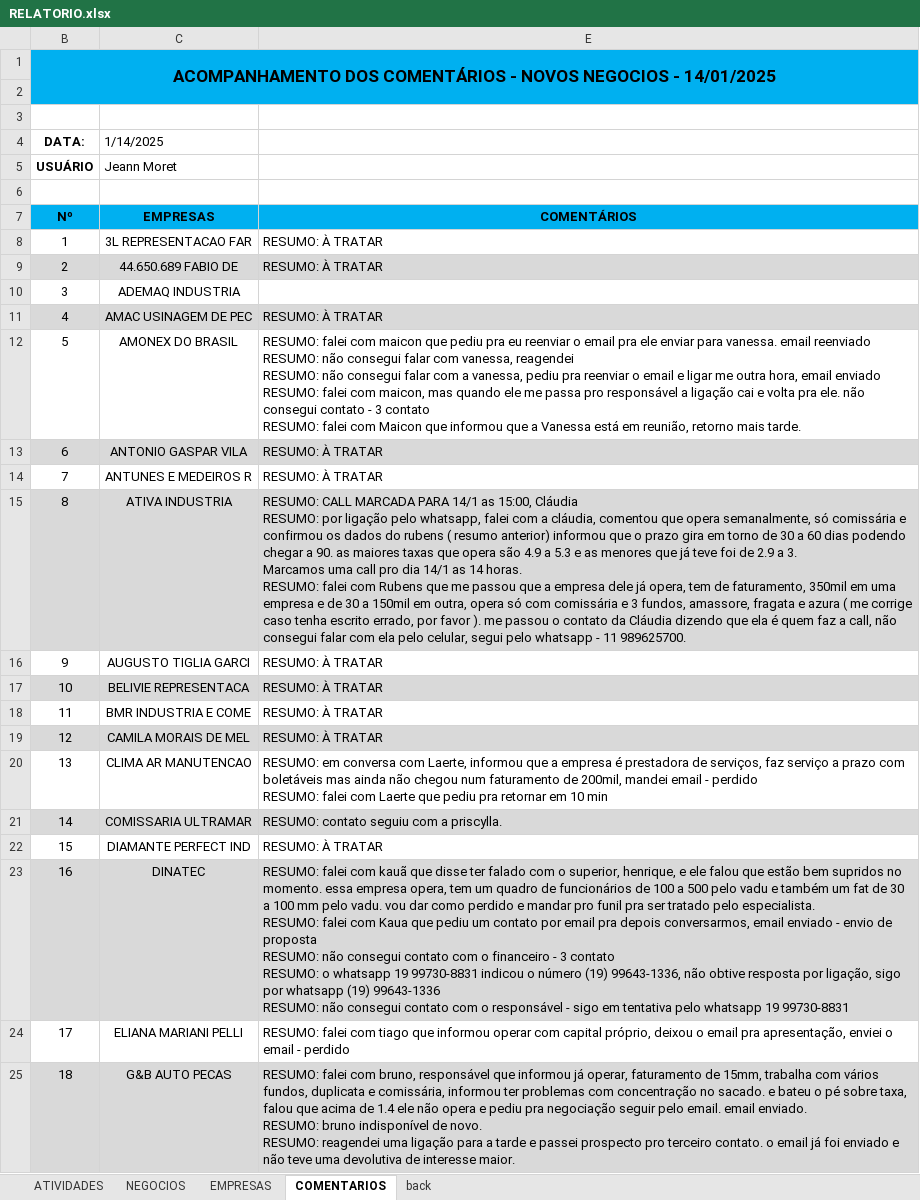
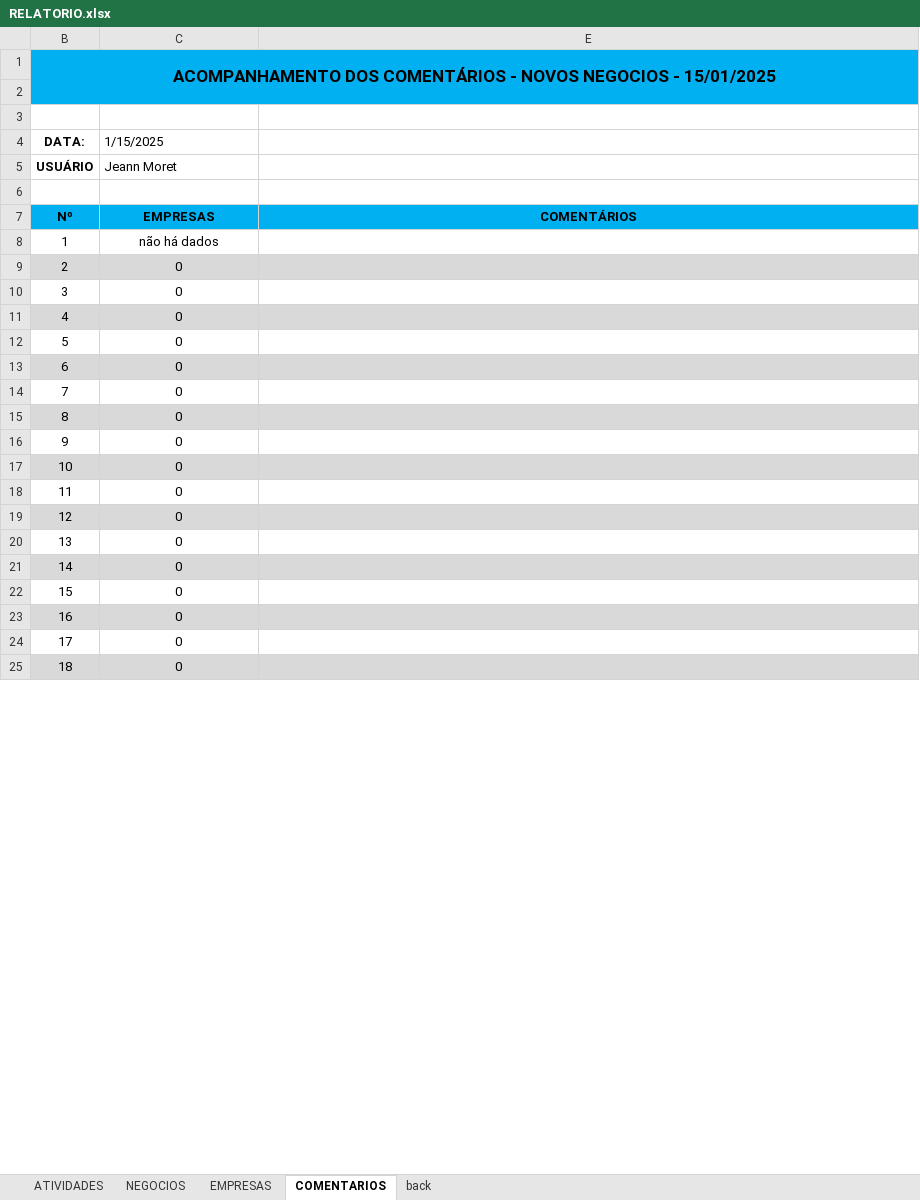
Before and after one commit to nanic1/site-novos-negocios, an Excel workbook: RELATORIO.xlsx, sheet COMENTARIOS, drawn as a sheet; only a part is shown; values as stored, in another font and other column widths than the file's, no borders; ↵ is a line break in a cell; the diff covers the shown part only; the diff names each change by its address in the sheet, - before the commit and + after, or states it on an @@ line.

```diff
--- a/RELATORIO.xlsx (sheet COMENTARIOS)
+++ b/RELATORIO.xlsx (sheet COMENTARIOS)
-B1: …NEGOCIOS - 14/01/2025
+B1: …NEGOCIOS - 15/01/2025
-C4: 1/14/2025
+C4: 1/15/2025
-C8: 3L REPRESENTACAO FAR
+C8: não há dados
-E8:E9: RESUMO: À TRATAR
+E8:E9: (empty)
-C9: 44.650.689 FABIO DE
+C9: 0
-C10: ADEMAQ INDUSTRIA
+C10: 0
-C11: AMAC USINAGEM DE PEC
+C11: 0
-E11: RESUMO: À TRATAR
+E11: (empty)
-C12: AMONEX DO BRASIL
+C12: 0
-E12: RESUMO: falei com maicon que pediu pra eu reenviar o email pra ele enviar para vanessa. email reenviado ↵ RESUMO: não consegui falar com vanessa, reagendei ↵ RESUMO: não consegui falar com a vanessa, pediu pra reenviar o email e ligar me outra hora, email enviado ↵ RESUMO: falei com maicon, mas quando ele me passa pro responsável a ligação cai e volta pra ele. não consegui contato - 3 contato ↵ RESUMO: falei com Maicon que informou que a Vanessa está em reunião, retorno mais tarde.
+E12: (empty)
-C13: ANTONIO GASPAR VILA
+C13: 0
-E13:E14: RESUMO: À TRATAR
+E13:E14: (empty)
-C14: ANTUNES E MEDEIROS R
+C14: 0
-C15: ATIVA INDUSTRIA
+C15: 0
-E15: RESUMO: CALL MARCADA PARA 14/1 as 15:00, Cláudia ↵ RESUMO: por ligação pelo whatsapp, falei com a cláudia, comentou que opera semanalmente, só comissária e confirmou os dados do rubens ( resumo anterior) informou que o prazo gira em torno de 30 a 60 dias podendo chegar a 90. as maiores taxas que opera são 4.9 a 5.3 e as menores que já teve foi de 2.9 a 3. ↵ Marcamos uma call pro dia 14/1 as 14 horas. ↵ RESUMO: falei com Rubens que me passou que a empresa dele já opera, tem de faturamento, 350mil em uma empresa e de 30 a 150mil em outra, opera só com comissária e 3 fundos, amassore, fragata e azura ( me corrige caso tenha escrito errado, por favor ). me passou o contato da Cláudia dizendo que ela é quem faz a call, não consegui falar com ela pelo celular, segui pelo whatsapp - 11 989625700.
+E15: (empty)
-C16: AUGUSTO TIGLIA GARCI
+C16: 0
-E16:E19: RESUMO: À TRATAR
+E16:E19: (empty)
-C17: BELIVIE REPRESENTACA
+C17: 0
-C18: BMR INDUSTRIA E COME
+C18: 0
-C19: CAMILA MORAIS DE MEL
+C19: 0
-C20: CLIMA AR MANUTENCAO
+C20: 0
-E20: RESUMO: em conversa com Laerte, informou que a empresa é prestadora de serviços, faz serviço a prazo com boletáveis mas ainda não chegou num faturamento de 200mil, mandei email - perdido ↵ RESUMO: falei com Laerte que pediu pra retornar em 10 min
+E20: (empty)
-C21: COMISSARIA ULTRAMAR
+C21: 0
-E21: RESUMO: contato seguiu com a priscylla.
+E21: (empty)
-C22: DIAMANTE PERFECT IND
+C22: 0
-E22: RESUMO: À TRATAR
+E22: (empty)
-C23: DINATEC
+C23: 0
-E23: RESUMO: falei com kauã que disse ter falado com o superior, henrique, e ele falou que estão bem supridos no momento. essa empresa opera, tem um quadro de funcionários de 100 a 500 pelo vadu e também um fat de 30 a 100 mm pelo vadu. vou dar como perdido e mandar pro funil pra ser tratado pelo especialista. ↵ RESUMO: falei com Kaua que pediu um contato por email pra depois conversarmos, email enviado - envio de proposta ↵ RESUMO: não consegui contato com o financeiro - 3 contato ↵ RESUMO: o whatsapp 19 99730-8831 indicou o número (19) 99643-1336, não obtive resposta por ligação, sigo por whatsapp (19) 99643-1336 ↵ RESUMO: não consegui contato com o responsável - sigo em tentativa pelo whatsapp 19 99730-8831
+E23: (empty)
-C24: ELIANA MARIANI PELLI
+C24: 0
-E24: RESUMO: falei com tiago que informou operar com capital próprio, deixou o email pra apresentação, enviei o email - perdido
+E24: (empty)
-C25: G&B AUTO PECAS
+C25: 0
-E25: RESUMO: falei com bruno, responsável que informou já operar, faturamento de 15mm, trabalha com vários fundos, duplicata e comissária, informou ter problemas com concentração no sacado. e bateu o pé sobre taxa, falou que acima de 1.4 ele não opera e pediu pra negociação seguir pelo email. email enviado. ↵ RESUMO: bruno indisponível de novo. ↵ RESUMO: reagendei uma ligação para a tarde e passei prospecto pro terceiro contato. o email já foi enviado e não teve uma devolutiva de interesse maior.
+E25: (empty)
```
Also changed, not shown: 79 edited cells elsewhere in this sheet, sheet EMPRESAS, sheet back, hidden cells, charts or pictures, 1 other file.
